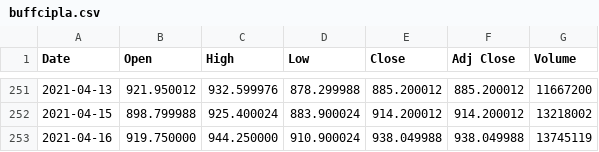
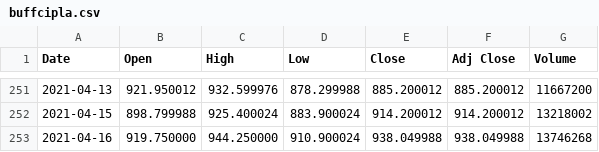
Before and after one commit to shaunak27/portfolio-manager, a CSV file: buffcipla.csv, drawn as a sheet; only a part is shown, gaps mark what is left out.

```diff
--- a/buffcipla.csv
+++ b/buffcipla.csv
@@ -252,2 +252,2 @@ Date,Open,High,Low,Close,Adj Close,Volume
 2021-04-15,898.799988,925.400024,883.900024,914.200012,914.200012,13218002
-2021-04-16,919.750000,944.250000,910.900024,938.049988,938.049988,13745119
+2021-04-16,919.750000,944.250000,910.900024,938.049988,938.049988,13746268
```
Also changed, not shown: bufftechm.csv, 4 other files.
